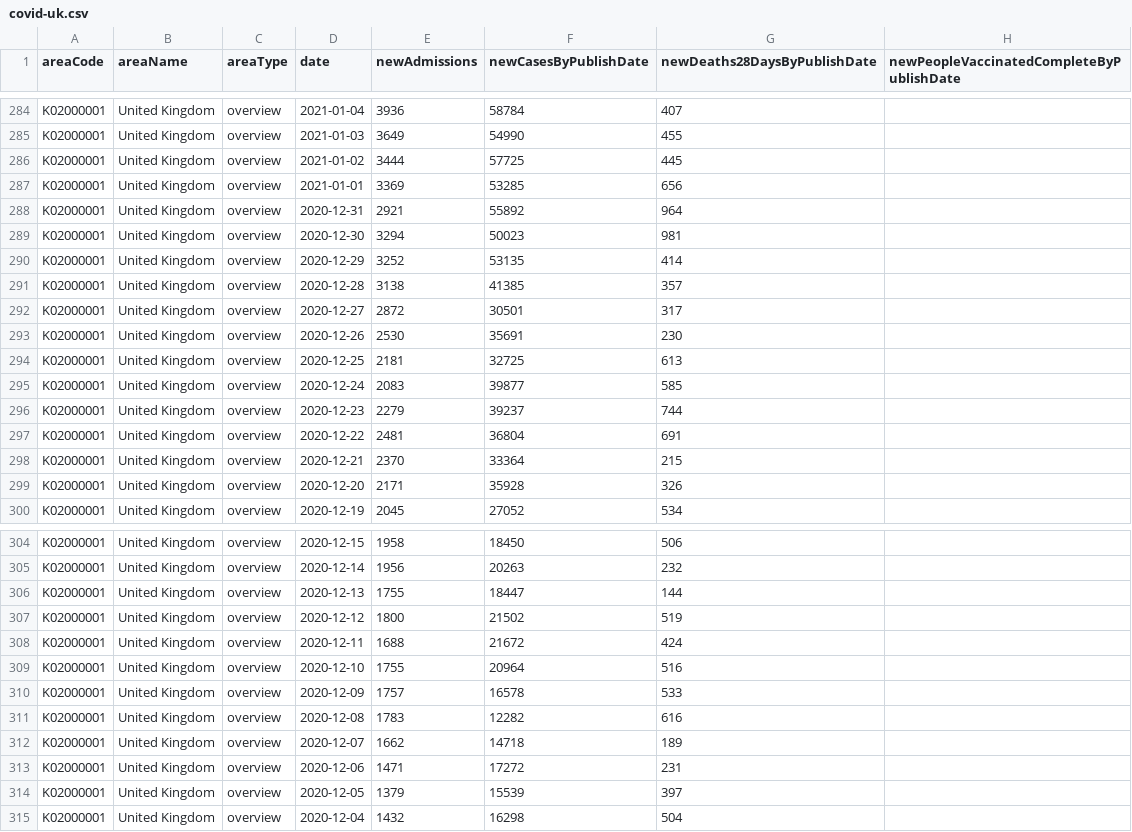
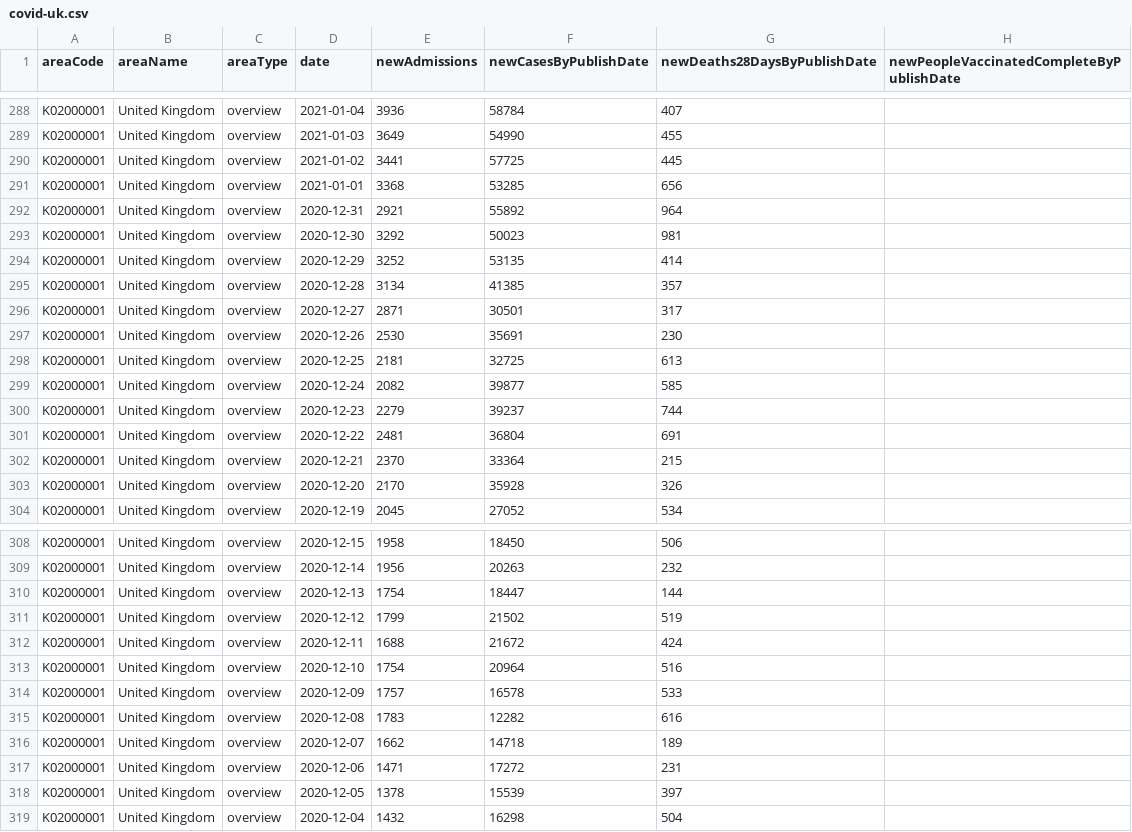
Before and after one commit to clarelgibson/uk-covid, a CSV file: data-out/covid-uk.csv, drawn as a sheet; only a part is shown, gaps mark what is left out; the diff covers the shown part only.

```diff
--- a/data-out/covid-uk.csv
+++ b/data-out/covid-uk.csv
@@ -285,12 +289,12 @@ K02000001,United Kingdom,overview,2021-01-04,3936,58784,407,
 K02000001,United Kingdom,overview,2021-01-03,3649,54990,455,
-K02000001,United Kingdom,overview,2021-01-02,3444,57725,445,
-K02000001,United Kingdom,overview,2021-01-01,3369,53285,656,
+K02000001,United Kingdom,overview,2021-01-02,3441,57725,445,
+K02000001,United Kingdom,overview,2021-01-01,3368,53285,656,
 K02000001,United Kingdom,overview,2020-12-31,2921,55892,964,
-K02000001,United Kingdom,overview,2020-12-30,3294,50023,981,
+K02000001,United Kingdom,overview,2020-12-30,3292,50023,981,
 K02000001,United Kingdom,overview,2020-12-29,3252,53135,414,
-K02000001,United Kingdom,overview,2020-12-28,3138,41385,357,
-K02000001,United Kingdom,overview,2020-12-27,2872,30501,317,
+K02000001,United Kingdom,overview,2020-12-28,3134,41385,357,
+K02000001,United Kingdom,overview,2020-12-27,2871,30501,317,
 K02000001,United Kingdom,overview,2020-12-26,2530,35691,230,
 K02000001,United Kingdom,overview,2020-12-25,2181,32725,613,
-K02000001,United Kingdom,overview,2020-12-24,2083,39877,585,
+K02000001,United Kingdom,overview,2020-12-24,2082,39877,585,
 K02000001,United Kingdom,overview,2020-12-23,2279,39237,744,
@@ -298,3 +302,3 @@ K02000001,United Kingdom,overview,2020-12-22,2481,36804,691,
 K02000001,United Kingdom,overview,2020-12-21,2370,33364,215,
-K02000001,United Kingdom,overview,2020-12-20,2171,35928,326,
+K02000001,United Kingdom,overview,2020-12-20,2170,35928,326,
 K02000001,United Kingdom,overview,2020-12-19,2045,27052,534,
@@ -305,6 +309,6 @@ K02000001,United Kingdom,overview,2020-12-15,1958,18450,506,
 K02000001,United Kingdom,overview,2020-12-14,1956,20263,232,
-K02000001,United Kingdom,overview,2020-12-13,1755,18447,144,
-K02000001,United Kingdom,overview,2020-12-12,1800,21502,519,
+K02000001,United Kingdom,overview,2020-12-13,1754,18447,144,
+K02000001,United Kingdom,overview,2020-12-12,1799,21502,519,
 K02000001,United Kingdom,overview,2020-12-11,1688,21672,424,
-K02000001,United Kingdom,overview,2020-12-10,1755,20964,516,
+K02000001,United Kingdom,overview,2020-12-10,1754,20964,516,
 K02000001,United Kingdom,overview,2020-12-09,1757,16578,533,
@@ -313,3 +317,3 @@ K02000001,United Kingdom,overview,2020-12-07,1662,14718,189,
 K02000001,United Kingdom,overview,2020-12-06,1471,17272,231,
-K02000001,United Kingdom,overview,2020-12-05,1379,15539,397,
+K02000001,United Kingdom,overview,2020-12-05,1378,15539,397,
 K02000001,United Kingdom,overview,2020-12-04,1432,16298,504,
```
Also changed, not shown: 4 added rows and 67 edited cells elsewhere in this file.
